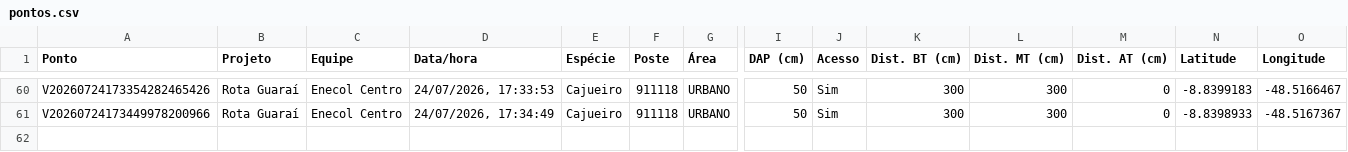
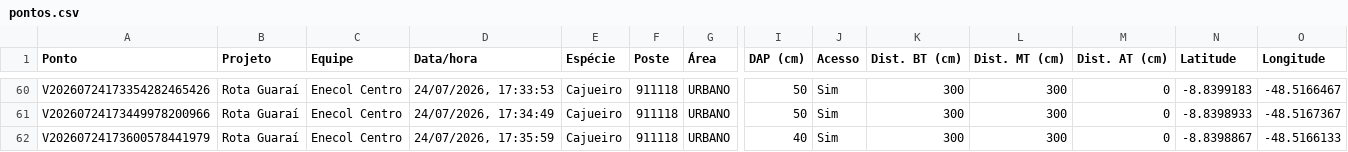
Before and after one commit to LGRSV/vera-vegetacao, a CSV file: exportacoes/projetos/rota-guarai/pontos.csv, drawn as a sheet; only a part is shown, gaps mark what is left out; rows hold the shown columns only; the diff names each change by its address in the sheet, - before the commit and + after, or states it on an @@ line.

```diff
--- a/exportacoes/projetos/rota-guarai/pontos.csv
+++ b/exportacoes/projetos/rota-guarai/pontos.csv
+row 62: V20260724173600578441979 | Rota Guaraí | Enecol Centro | 24/07/2026, 17:35:59 | Cajueiro | 911118 | URBANO | 40 | Sim | 300 | 300 | 0 | -8.8398867 | -48.5166133
```
Also changed, not shown: exportacoes/enecol-centro.csv, 1 other file.
